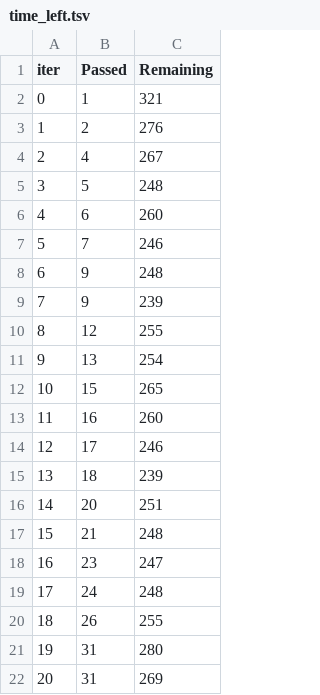
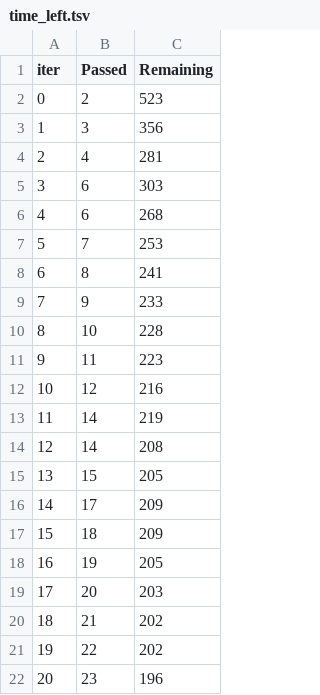
Before and after one commit to theonealgo/underdogs-bet, a TSV file: catboost_info/time_left.tsv, drawn as a sheet.

```diff
--- a/catboost_info/time_left.tsv
+++ b/catboost_info/time_left.tsv
@@ -1,22 +1,22 @@
 iter	Passed	Remaining
-0	1	321
-1	2	276
-2	4	267
-3	5	248
-4	6	260
-5	7	246
-6	9	248
-7	9	239
-8	12	255
-9	13	254
-10	15	265
-11	16	260
-12	17	246
-13	18	239
-14	20	251
-15	21	248
-16	23	247
-17	24	248
-18	26	255
-19	31	280
-20	31	269
+0	2	523
+1	3	356
+2	4	281
+3	6	303
+4	6	268
+5	7	253
+6	8	241
+7	9	233
+8	10	228
+9	11	223
+10	12	216
+11	14	219
+12	14	208
+13	15	205
+14	17	209
+15	18	209
+16	19	205
+17	20	203
+18	21	202
+19	22	202
+20	23	196
```
Also changed, not shown: 32 other files.
